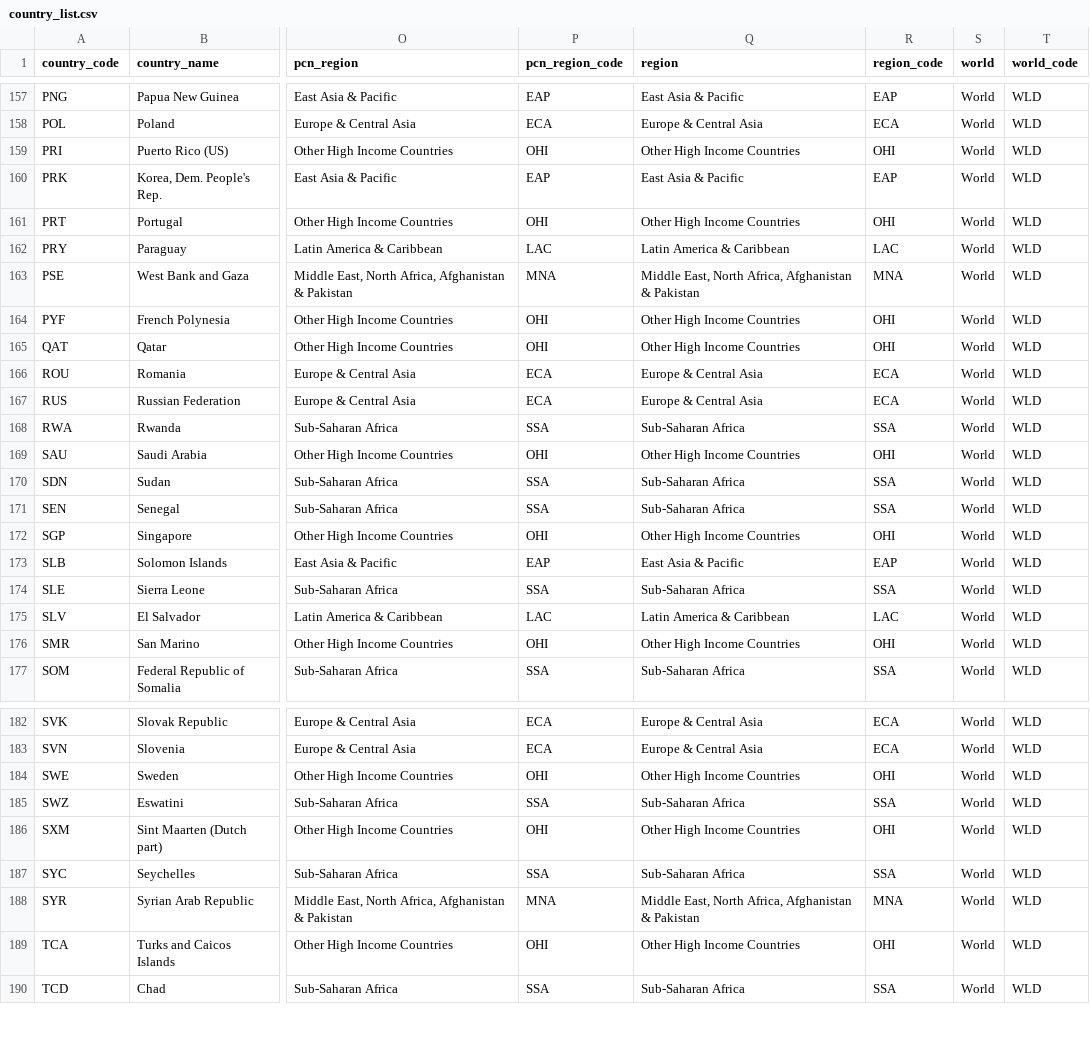
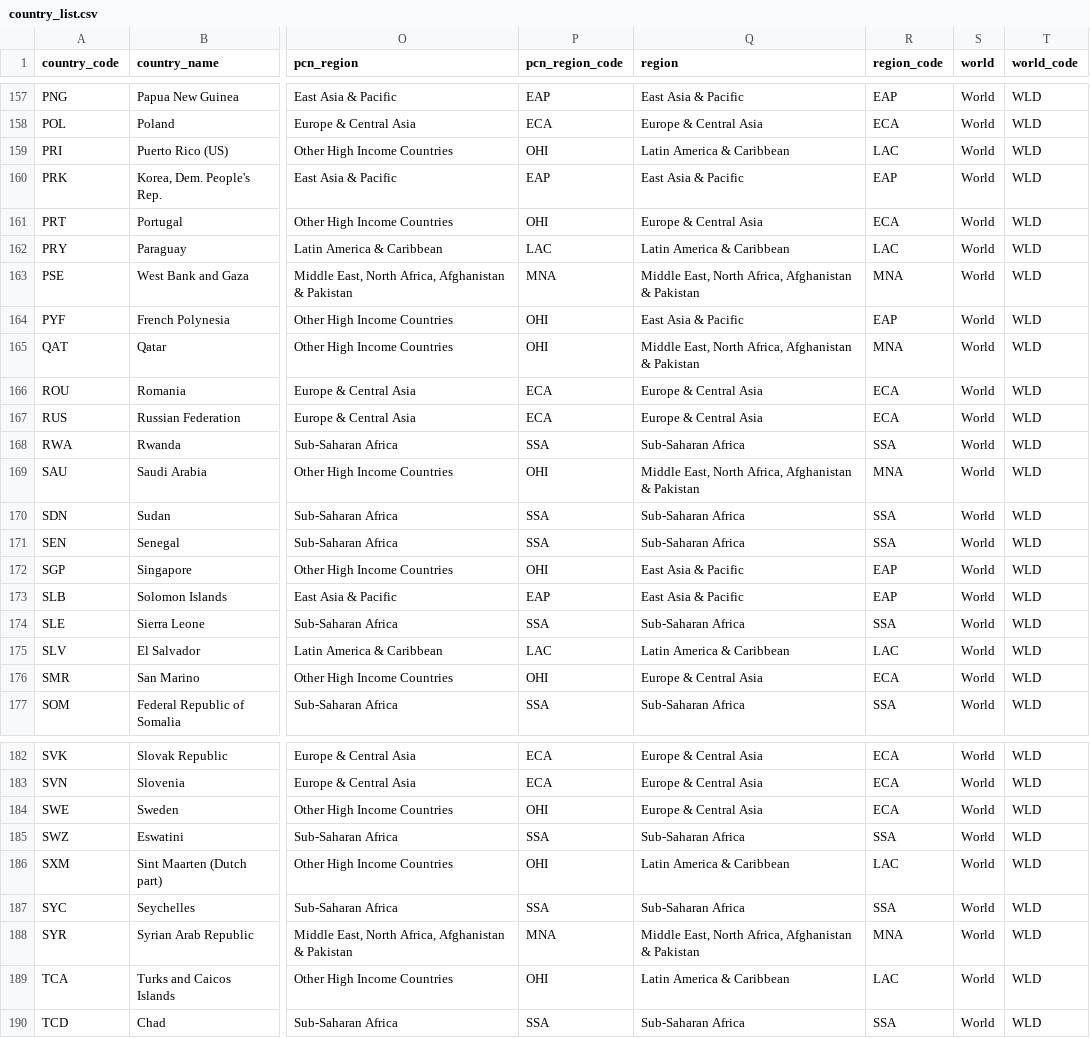
Before and after one commit to PIP-Technical-Team/aux_country_list, a CSV file: country_list.csv, drawn as a sheet; only a part is shown, gaps mark what is left out; the diff covers the shown part only; the diff names each change by its address in the sheet, - before the commit and + after, or states it on an @@ line.

Commit message:
update codes of regions

```diff
--- a/country_list.csv
+++ b/country_list.csv
-Q159 (region): Other High Income Countries
+Q159 (region): Latin America & Caribbean
-R159 (region_code): OHI
+R159 (region_code): LAC
-Q161 (region): Other High Income Countries
+Q161 (region): Europe & Central Asia
-R161 (region_code): OHI
+R161 (region_code): ECA
-Q164 (region): Other High Income Countries
+Q164 (region): East Asia & Pacific
-R164 (region_code): OHI
+R164 (region_code): EAP
-Q165 (region): Other High Income Countries
+Q165 (region): Middle East, North Africa, Afghanistan & Pakistan
-R165 (region_code): OHI
+R165 (region_code): MNA
-Q169 (region): Other High Income Countries
+Q169 (region): Middle East, North Africa, Afghanistan & Pakistan
-R169 (region_code): OHI
+R169 (region_code): MNA
-Q172 (region): Other High Income Countries
+Q172 (region): East Asia & Pacific
-R172 (region_code): OHI
+R172 (region_code): EAP
-Q176 (region): Other High Income Countries
+Q176 (region): Europe & Central Asia
-R176 (region_code): OHI
+R176 (region_code): ECA
-Q184 (region): Other High Income Countries
+Q184 (region): Europe & Central Asia
-R184 (region_code): OHI
+R184 (region_code): ECA
-Q186 (region): Other High Income Countries
+Q186 (region): Latin America & Caribbean
-R186 (region_code): OHI
+R186 (region_code): LAC
-Q189 (region): Other High Income Countries
+Q189 (region): Latin America & Caribbean
-R189 (region_code): OHI
+R189 (region_code): LAC
```
Also changed, not shown: 102 edited cells elsewhere in this file, 1 other file.
